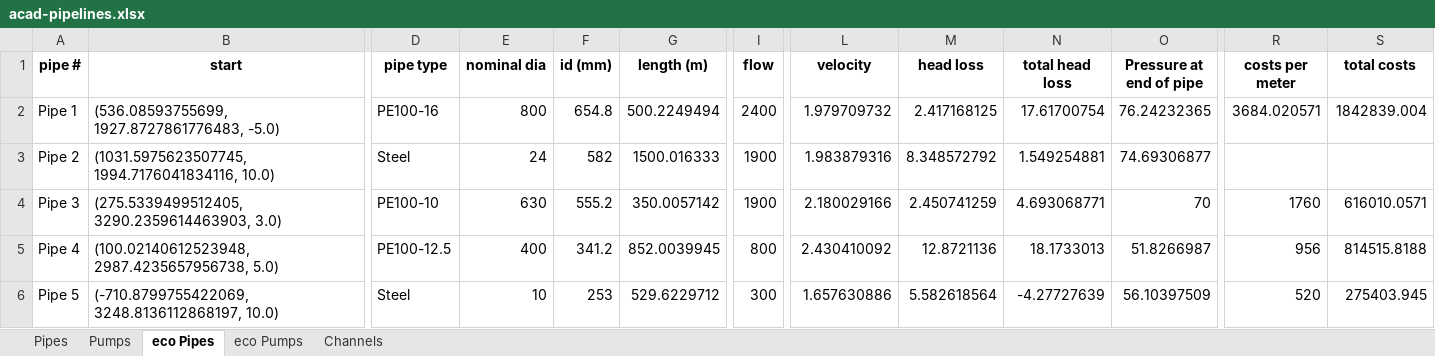
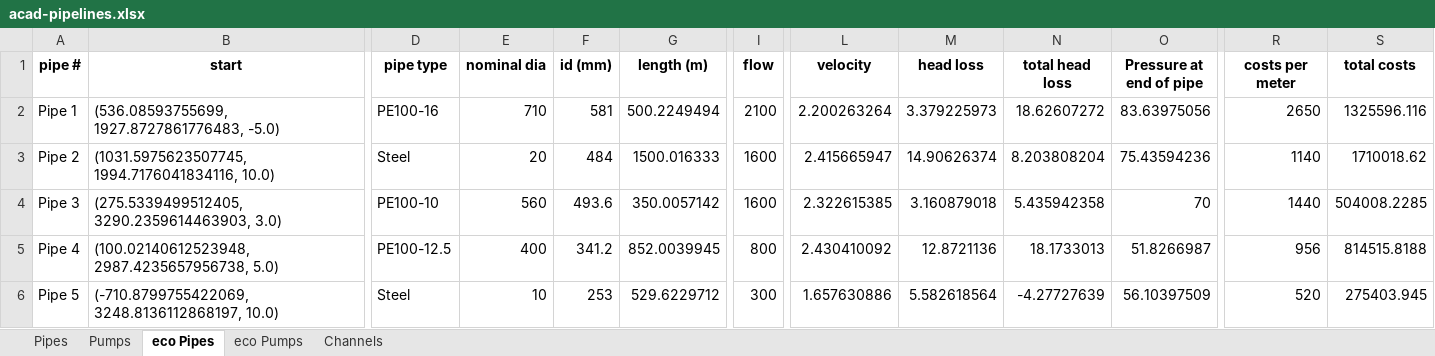
Before and after one commit to patat2418/water_app, an Excel workbook: data/outputs/acad-pipelines.xlsx, sheet eco Pipes, drawn as a sheet; only a part is shown, gaps mark what is left out; values as stored, in another font and other column widths than the file's, no borders; the diff covers the shown part only; the diff names each change by its address in the sheet, - before the commit and + after, or states it on an @@ line.

```diff
--- a/data/outputs/acad-pipelines.xlsx (sheet eco Pipes)
+++ b/data/outputs/acad-pipelines.xlsx (sheet eco Pipes)
-E2 (nominal dia): 800
+E2 (nominal dia): 710
-F2 (id (mm)): 654.8
+F2 (id (mm)): 581
-I2 (flow): 2400
+I2 (flow): 2100
-L2 (velocity): 1.979709732
+L2 (velocity): 2.200263264
-M2 (head loss): 2.417168125
+M2 (head loss): 3.379225973
-N2 (total head loss): 17.61700754
+N2 (total head loss): 18.62607272
-O2 (Pressure at end of pipe): 76.24232365
+O2 (Pressure at end of pipe): 83.63975056
-R2 (costs per meter): 3684.020571
+R2 (costs per meter): 2650
-S2 (total costs): 1842839.004
+S2 (total costs): 1325596.116
-E3 (nominal dia): 24
+E3 (nominal dia): 20
-F3 (id (mm)): 582
+F3 (id (mm)): 484
-I3:I4 (flow): 1900
+I3:I4 (flow): 1600
-L3 (velocity): 1.983879316
+L3 (velocity): 2.415665947
-M3 (head loss): 8.348572792
+M3 (head loss): 14.90626374
-N3 (total head loss): 1.549254881
+N3 (total head loss): 8.203808204
-O3 (Pressure at end of pipe): 74.69306877
+O3 (Pressure at end of pipe): 75.43594236
-R3 (costs per meter): (empty)
+R3 (costs per meter): 1140
-S3 (total costs): (empty)
+S3 (total costs): 1710018.62
-E4 (nominal dia): 630
+E4 (nominal dia): 560
-F4 (id (mm)): 555.2
+F4 (id (mm)): 493.6
-L4 (velocity): 2.180029166
+L4 (velocity): 2.322615385
-M4 (head loss): 2.450741259
+M4 (head loss): 3.160879018
-N4 (total head loss): 4.693068771
+N4 (total head loss): 5.435942358
-R4 (costs per meter): 1760
+R4 (costs per meter): 1440
-S4 (total costs): 616010.0571
+S4 (total costs): 504008.2285
```
Also changed, not shown: 1 removed row and 29 edited cells elsewhere in this sheet, sheet Pipes, sheet Pumps, sheet eco Pumps, 9 other files.
